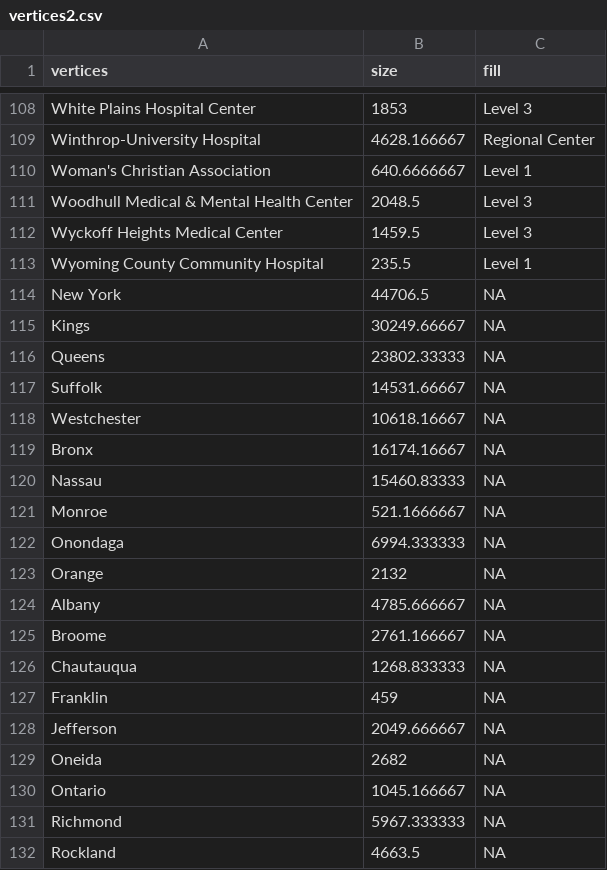
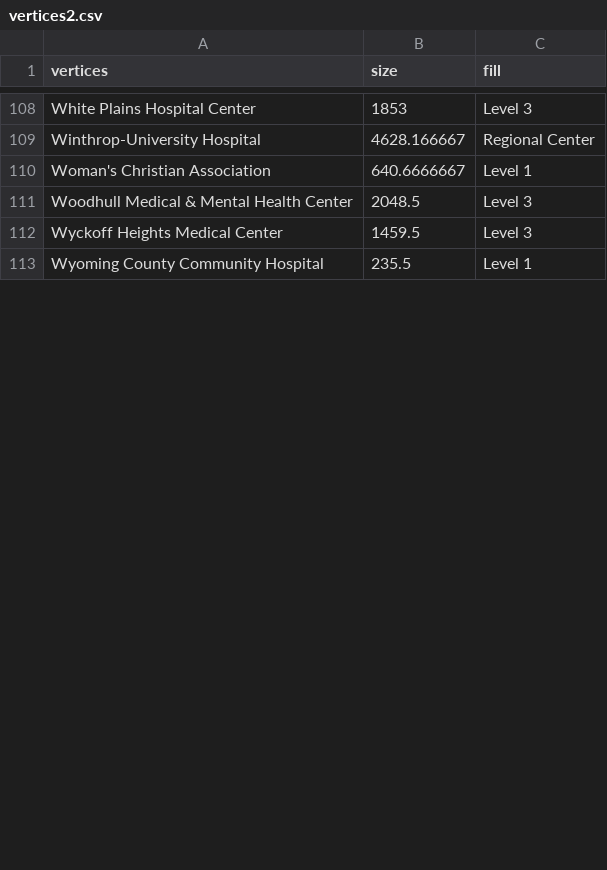
Before and after one commit to hillt5/DATA608, a CSV file: Final Project/vertices2.csv, drawn as a sheet; only a part is shown, gaps mark what is left out; the diff covers the shown part only.

Commit message:
Update vertices2.csv

```diff
--- a/Final Project/vertices2.csv
+++ b/Final Project/vertices2.csv
@@ -113,20 +113 @@ Wyckoff Heights Medical Center,1459.5,Level 3
 Wyoming County Community Hospital,235.5,Level 1
-New York,44706.5,NA
-Kings,30249.66667,NA
-Queens,23802.33333,NA
-Suffolk,14531.66667,NA
-Westchester,10618.16667,NA
-Bronx,16174.16667,NA
-Nassau,15460.83333,NA
-Monroe,521.1666667,NA
-Onondaga,6994.333333,NA
-Orange,2132,NA
-Albany,4785.666667,NA
-Broome,2761.166667,NA
-Chautauqua,1268.833333,NA
-Franklin,459,NA
-Jefferson,2049.666667,NA
-Oneida,2682,NA
-Ontario,1045.166667,NA
-Richmond,5967.333333,NA
-Rockland,4663.5,NA
```
Also changed, not shown: 20 added rows, 16 moved rows and 12 edited cells elsewhere in this file.
